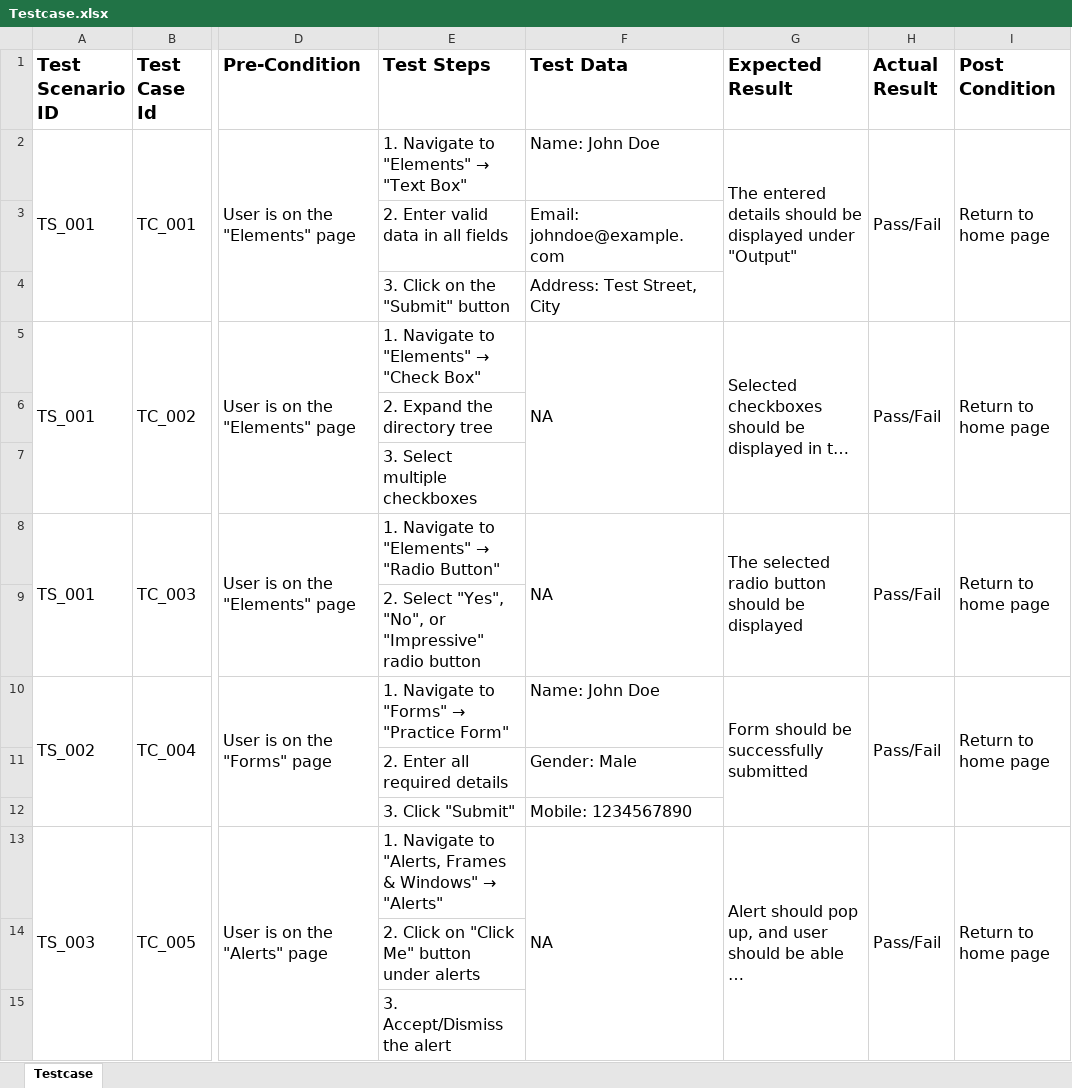
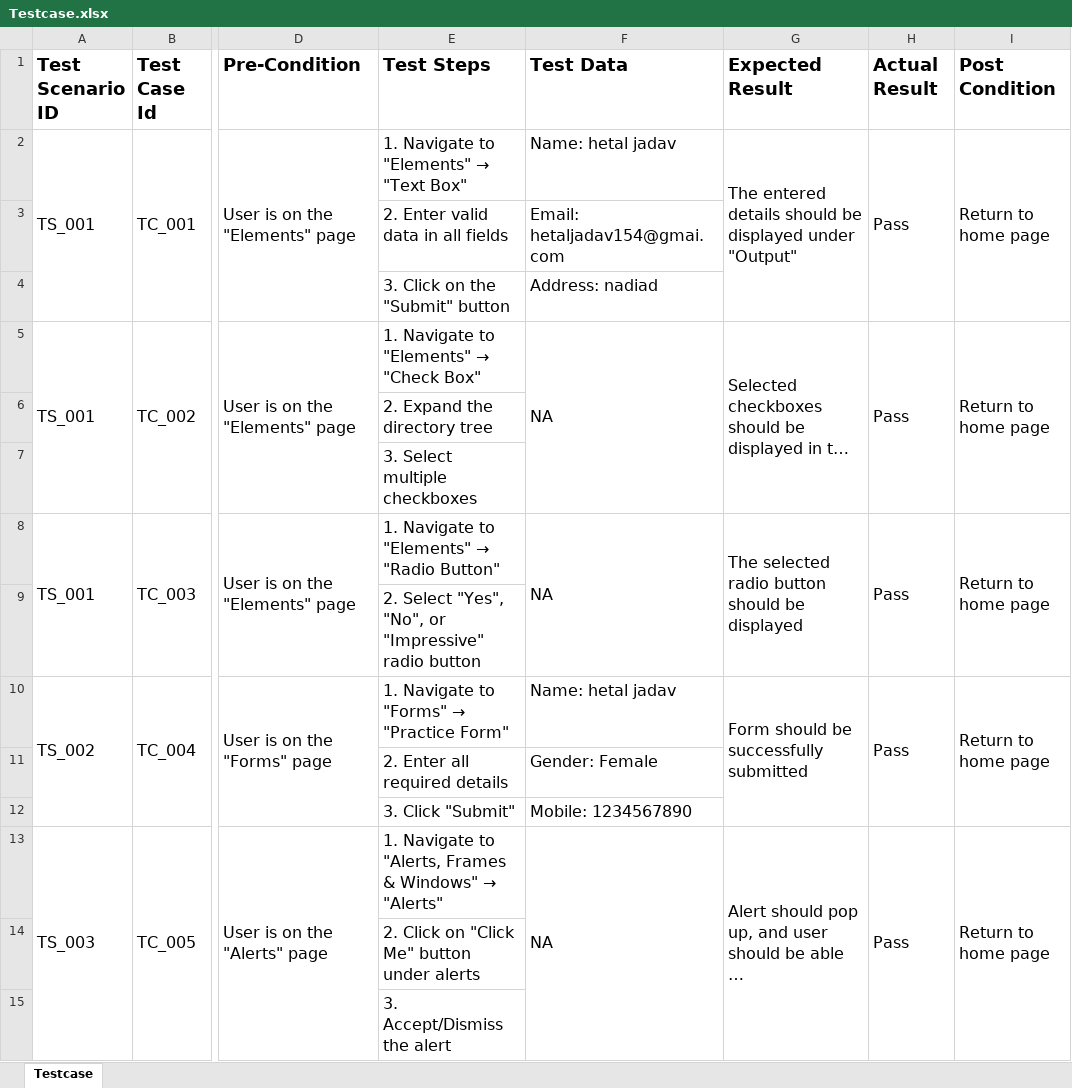
Before and after one commit to hetaljadav/testing, an Excel workbook: Manual testing/Project/Testcase.xlsx, sheet Testcase, drawn as a sheet; only a part is shown, gaps mark what is left out; long unchanged cells end in …; values as stored, in another font and other column widths than the file's, no borders; the diff covers the shown part only; the diff names each change by its address in the sheet, - before the commit and + after, or states it on an @@ line.

```diff
--- a/Manual testing/Project/Testcase.xlsx (sheet Testcase)
+++ b/Manual testing/Project/Testcase.xlsx (sheet Testcase)
-F2 (Test Data): Name: John Doe
+F2 (Test Data): Name: hetal jadav
-H2 (Actual Result): Pass/Fail
+H2 (Actual Result): Pass
-F3 (Test Data): Email: johndoe@example.com
+F3 (Test Data): Email: hetaljadav154@gmai.com
-F4 (Test Data): Address: Test Street, City
+F4 (Test Data): Address: nadiad
-H5 (Actual Result): Pass/Fail
+H5 (Actual Result): Pass
-H8 (Actual Result): Pass/Fail
+H8 (Actual Result): Pass
-F10 (Test Data): Name: John Doe
+F10 (Test Data): Name: hetal jadav
-H10 (Actual Result): Pass/Fail
+H10 (Actual Result): Pass
-F11 (Test Data): Gender: Male
+F11 (Test Data): Gender: Female
-H13 (Actual Result): Pass/Fail
+H13 (Actual Result): Pass
```
Also changed, not shown: 21 added rows elsewhere in this sheet, Manual testing/Project/HLR.xlsx, Manual testing/Project/Scenario.xlsx.
